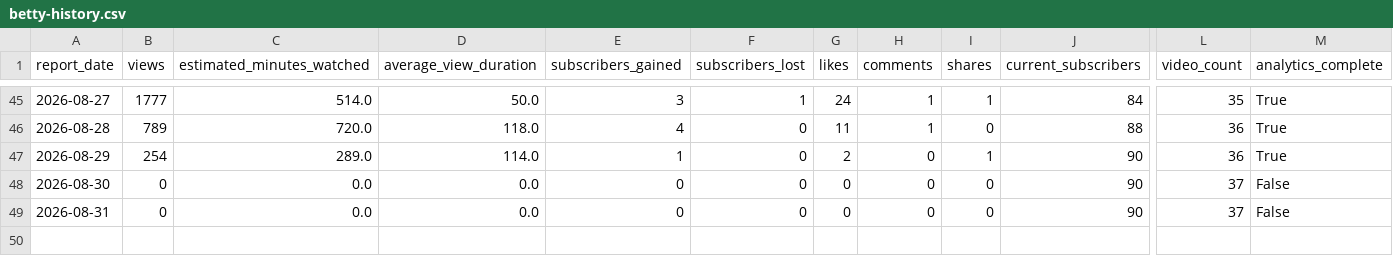
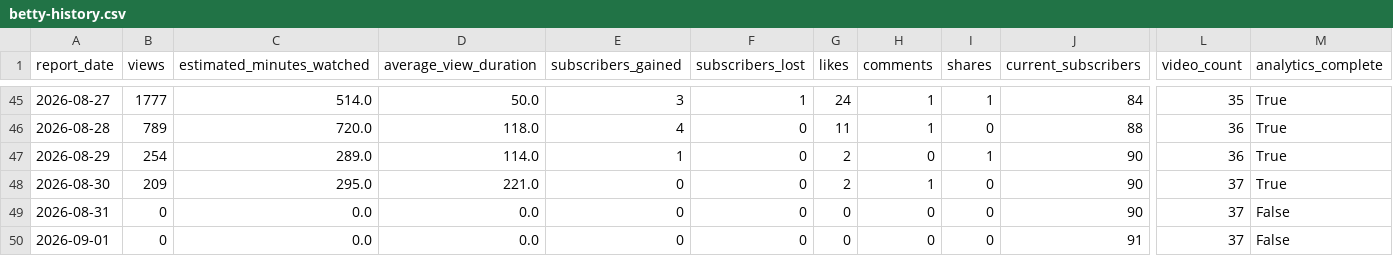
Before and after one commit to g124578f-cmyk/youtube-ai-manager, a CSV file: data/betty-history.csv, drawn as a sheet; only a part is shown, gaps mark what is left out; rows hold the shown columns only; the diff names each change by its address in the sheet, - before the commit and + after, or states it on an @@ line.

```diff
--- a/data/betty-history.csv
+++ b/data/betty-history.csv
-B48 (views): 0
+B48 (views): 209
-C48 (estimated_minutes_watched): 0.0
+C48 (estimated_minutes_watched): 295.0
-D48 (average_view_duration): 0.0
+D48 (average_view_duration): 221.0
-G48 (likes): 0
+G48 (likes): 2
-H48 (comments): 0
+H48 (comments): 1
-M48 (analytics_complete): False
+M48 (analytics_complete): True
+row 50: 2026-09-01 | 0 | 0.0 | 0.0 | 0 | 0 | 0 | 0 | 0 | 91 | 37 | False
```
Also changed, not shown: data/aurix-history.csv, data/child-prodigy-history.csv, 13 other files.
